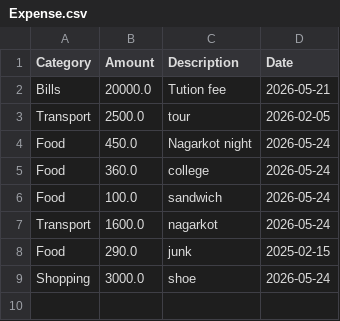
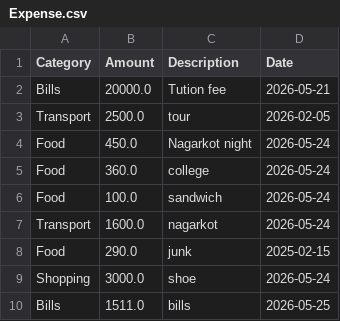
Before and after one commit to Siron-P/python---Expense-Tracker-App, a CSV file: Expense.csv, drawn as a sheet.

```diff
--- a/Expense.csv
+++ b/Expense.csv
@@ -9 +9,2 @@ Food,290.0,junk,2025-02-15
 Shopping,3000.0,shoe,2026-05-24
+Bills,1511.0,bills,2026-05-25
```
Also changed, not shown: 1 other file.
